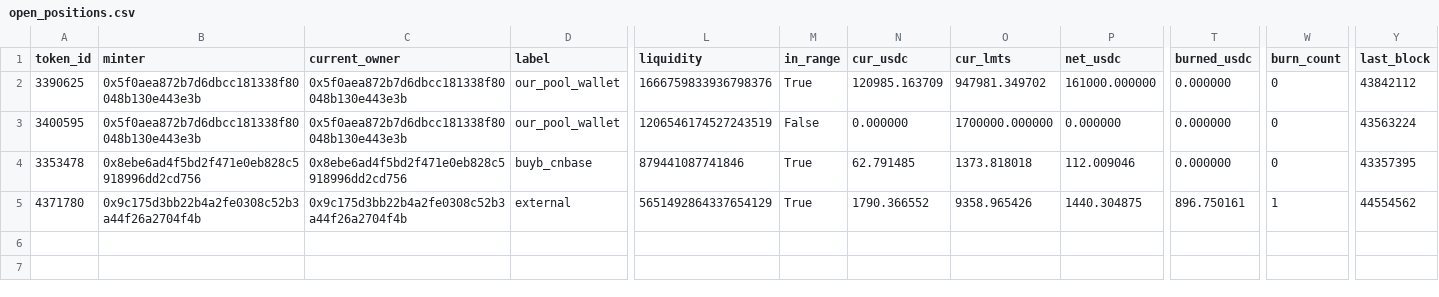
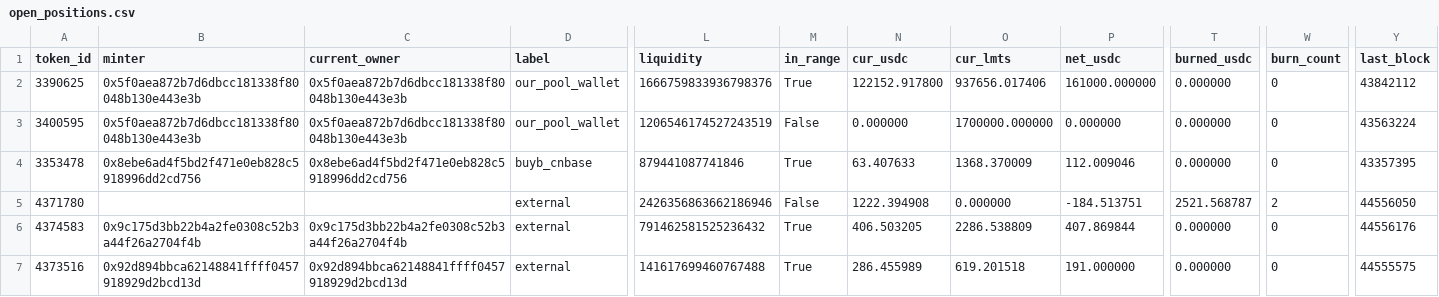
Before and after one commit to catmeover-png/drome_parser_lmts, a CSV file: out/0xbe4c36b9542610df83ca690c8b5bc53bbbc5d542/open_positions.csv, drawn as a sheet; only a part is shown, gaps mark what is left out; rows hold the shown columns only; the diff names each change by its address in the sheet, - before the commit and + after, or states it on an @@ line.

```diff
--- a/out/0xbe4c36b9542610df83ca690c8b5bc53bbbc5d542/open_positions.csv
+++ b/out/0xbe4c36b9542610df83ca690c8b5bc53bbbc5d542/open_positions.csv
-N2 (cur_usdc): 120985.163709
+N2 (cur_usdc): 122152.917800
-O2 (cur_lmts): 947981.349702
+O2 (cur_lmts): 937656.017406
-N4 (cur_usdc): 62.791485
+N4 (cur_usdc): 63.407633
-O4 (cur_lmts): 1373.818018
+O4 (cur_lmts): 1368.370009
-B5 (minter): 0x9c175d3bb22b4a2fe0308c52b3a44f26a2704f4b
+B5 (minter): (empty)
-C5 (current_owner): 0x9c175d3bb22b4a2fe0308c52b3a44f26a2704f4b
+C5 (current_owner): (empty)
-L5 (liquidity): 5651492864337654129
+L5 (liquidity): 2426356863662186946
-M5 (in_range): True
+M5 (in_range): False
-N5 (cur_usdc): 1790.366552
+N5 (cur_usdc): 1222.394908
-O5 (cur_lmts): 9358.965426
+O5 (cur_lmts): 0.000000
-P5 (net_usdc): 1440.304875
+P5 (net_usdc): -184.513751
-T5 (burned_usdc): 896.750161
+T5 (burned_usdc): 2521.568787
-W5 (burn_count): 1
+W5 (burn_count): 2
-Y5 (last_block): 44554562
+Y5 (last_block): 44556050
+row 6: 4374583 | 0x9c175d3bb22b4a2fe0308c52b3a44f26a2704f4b | 0x9c175d3bb22b4a2fe0308c52b3a44f26a2704f4b | external | 791462581525236432 | True | 406.503205 | 2286.538809 | 407.869844 | 0.000000 | 0 | 44556176
+row 7: 4373516 | 0x92d894bbca62148841ffff0457918929d2bcd13d | 0x92d894bbca62148841ffff0457918929d2bcd13d | external | 141617699460767488 | True | 286.455989 | 619.201518 | 191.000000 | 0.000000 | 0 | 44555575
```
Also changed, not shown: out/0xbe4c36b9542610df83ca690c8b5bc53bbbc5d542/buckets.csv, out/0xbe4c36b9542610df83ca690c8b5bc53bbbc5d542/summary.csv, 3 other files.
